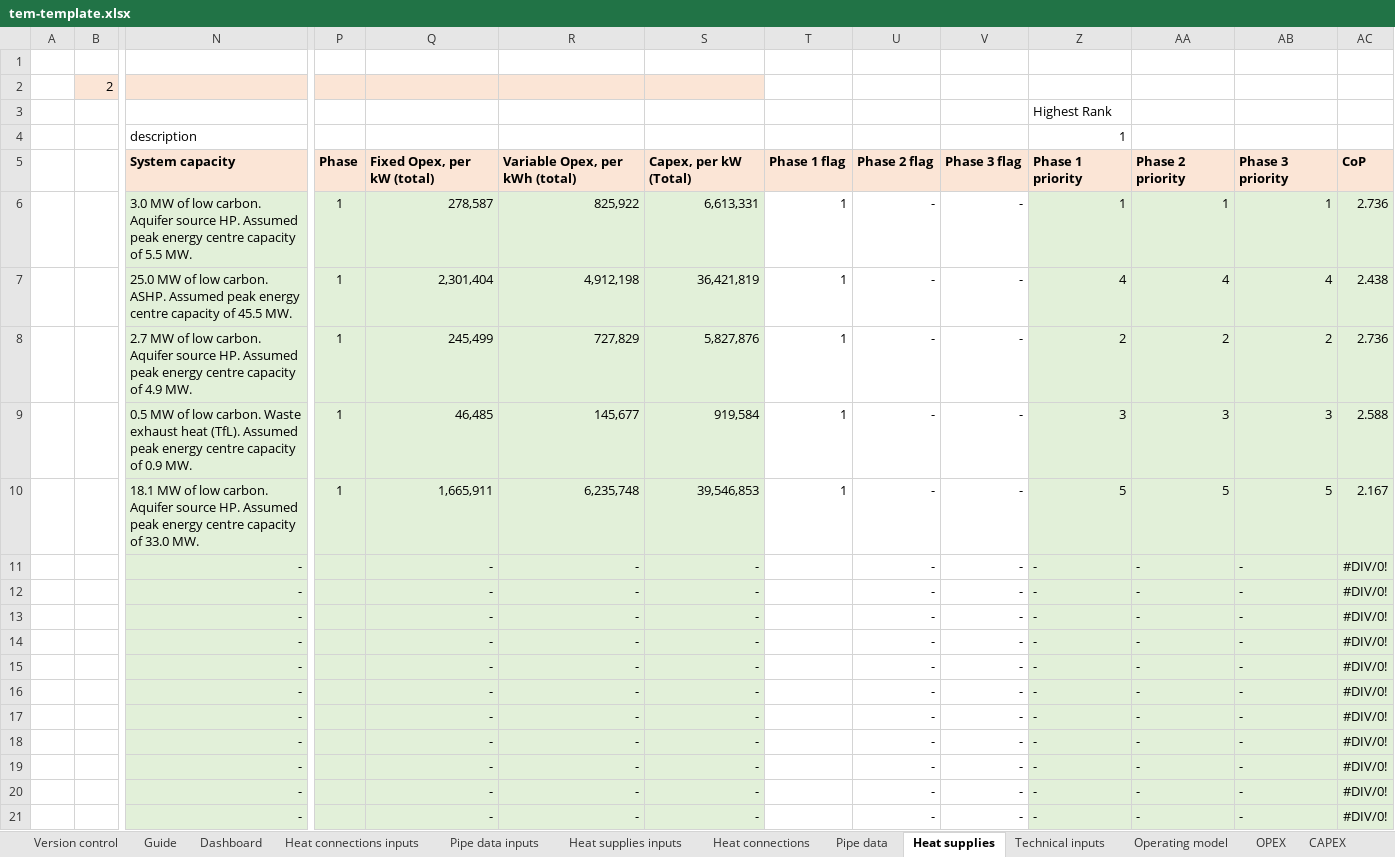
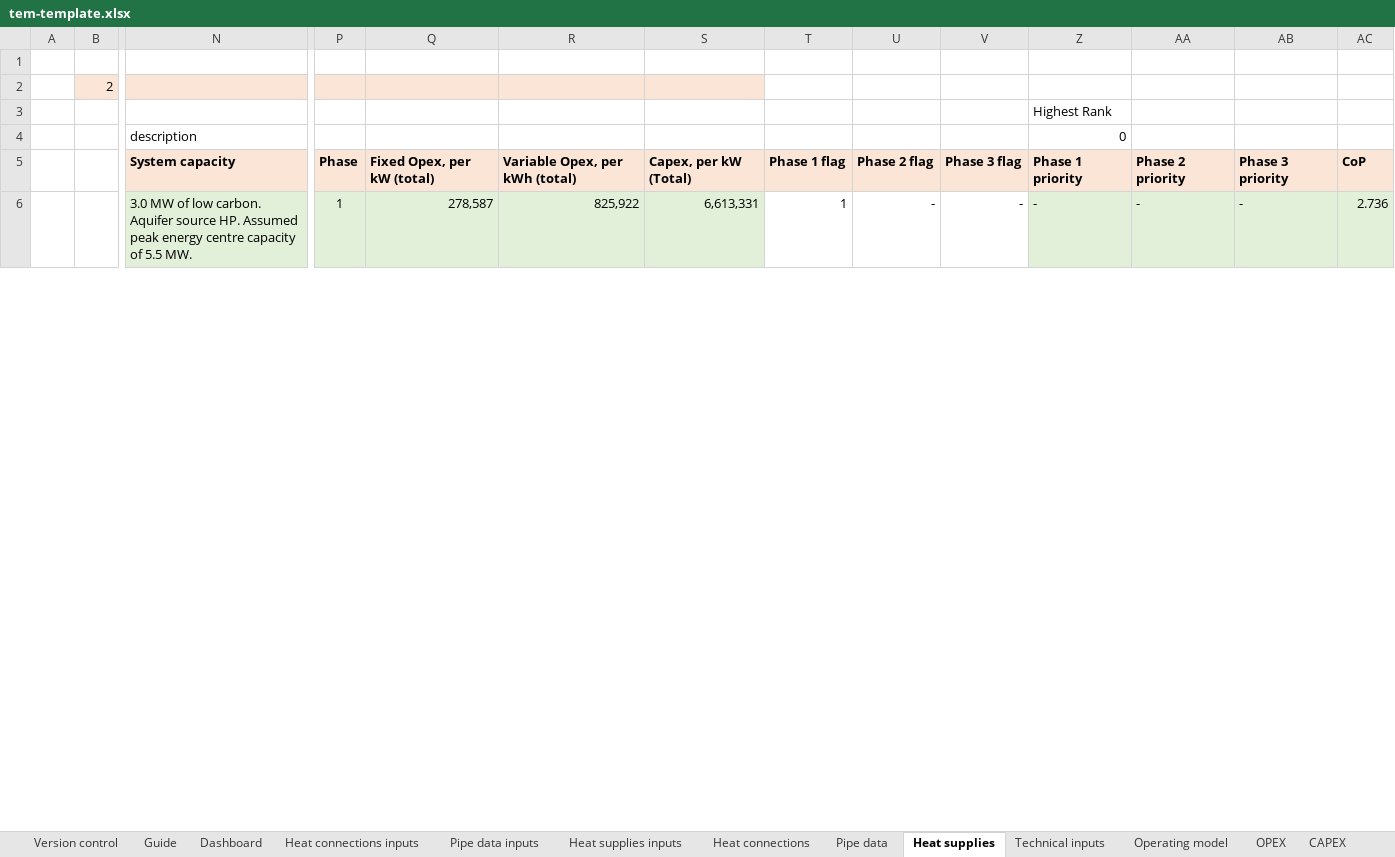
Before and after one commit to cse-bristol/110-thermos-ui, an Excel workbook: resources/tem-template.xlsx, sheet Heat supplies, drawn as a sheet; only a part is shown, gaps mark what is left out; values as stored, in another font and other column widths than the file's, no borders; table styles not drawn; removed rows and columns are numbered as before the commit, all else as after; rows hold the shown columns only; the diff covers the shown part only; the diff names each change by its address in the sheet, - before the commit and + after, or states it on an @@ line.

```diff
--- a/resources/tem-template.xlsx (sheet Heat supplies)
+++ b/resources/tem-template.xlsx (sheet Heat supplies)
-Z4: 1
+Z4: 0
-Z6 (0): 1
+Z6 (0): -
-AA6: 1
+AA6: -
-AB6: 1
+AB6: -
-row 7:  |  | 25.0 MW of low carbon. ASHP. Assumed peak energy centre capacity of 45.5 MW. | 1 | 2,301,404 | 4,912,198 | 36,421,819 | 1 | - | - | 4 | 4 | 4 | 2.438
-row 8:  |  | 2.7 MW of low carbon. Aquifer source HP. Assumed peak energy centre capacity of 4.9 MW. | 1 | 245,499 | 727,829 | 5,827,876 | 1 | - | - | 2 | 2 | 2 | 2.736
-row 9:  |  | 0.5 MW of low carbon. Waste exhaust heat (TfL). Assumed peak energy centre capacity of 0.9 MW. | 1 | 46,485 | 145,677 | 919,584 | 1 | - | - | 3 | 3 | 3 | 2.588
-row 10:  |  | 18.1 MW of low carbon. Aquifer source HP. Assumed peak energy centre capacity of 33.0 MW. | 1 | 1,665,911 | 6,235,748 | 39,546,853 | 1 | - | - | 5 | 5 | 5 | 2.167
-row 11:  |  | - |  | - | - | - |  | - | - | - | - | - | #DIV/0!
-row 12:  |  | - |  | - | - | - |  | - | - | - | - | - | #DIV/0!
-row 13:  |  | - |  | - | - | - |  | - | - | - | - | - | #DIV/0!
-row 14:  |  | - |  | - | - | - |  | - | - | - | - | - | #DIV/0!
-row 15:  |  | - |  | - | - | - |  | - | - | - | - | - | #DIV/0!
-row 16:  |  | - |  | - | - | - |  | - | - | - | - | - | #DIV/0!
-row 17:  |  | - |  | - | - | - |  | - | - | - | - | - | #DIV/0!
-row 18:  |  | - |  | - | - | - |  | - | - | - | - | - | #DIV/0!
-row 19:  |  | - |  | - | - | - |  | - | - | - | - | - | #DIV/0!
-row 20:  |  | - |  | - | - | - |  | - | - | - | - | - | #DIV/0!
-row 21:  |  | - |  | - | - | - |  | - | - | - | - | - | #DIV/0!
```
Also changed, not shown: 23 added rows and 8 removed rows elsewhere in this sheet, sheet Pipe data inputs, sheet Financial Analysis, sheet Pipe data, sheet Heat connections, sheet CO2e, sheet Heat connections inputs, 7 more sheets, formulas that keep their value, hidden cells, charts or pictures.
